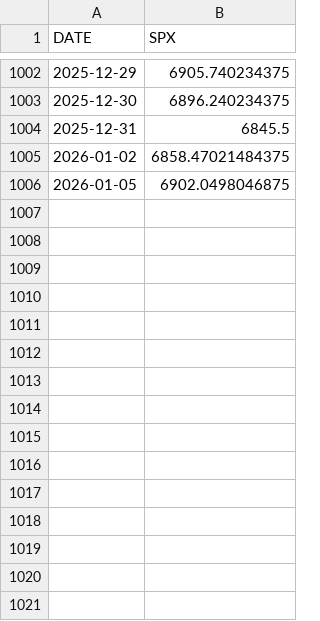
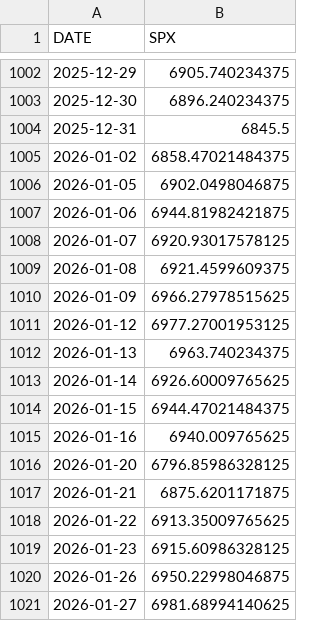
Before and after one commit to hrr-io/gold-forecast-api, a CSV file: data/spx_raw_df.csv, drawn as a sheet; only a part is shown, gaps mark what is left out.

Commit message:
Update SPX

```diff
--- a/data/spx_raw_df.csv
+++ b/data/spx_raw_df.csv
@@ -1006 +1006,16 @@ DATE,SPX
 2026-01-05,6902.0498046875
+2026-01-06,6944.81982421875
+2026-01-07,6920.93017578125
+2026-01-08,6921.4599609375
+2026-01-09,6966.27978515625
+2026-01-12,6977.27001953125
+2026-01-13,6963.740234375
+2026-01-14,6926.60009765625
+2026-01-15,6944.47021484375
+2026-01-16,6940.009765625
+2026-01-20,6796.85986328125
+2026-01-21,6875.6201171875
+2026-01-22,6913.35009765625
+2026-01-23,6915.60986328125
+2026-01-26,6950.22998046875
+2026-01-27,6981.68994140625
```
